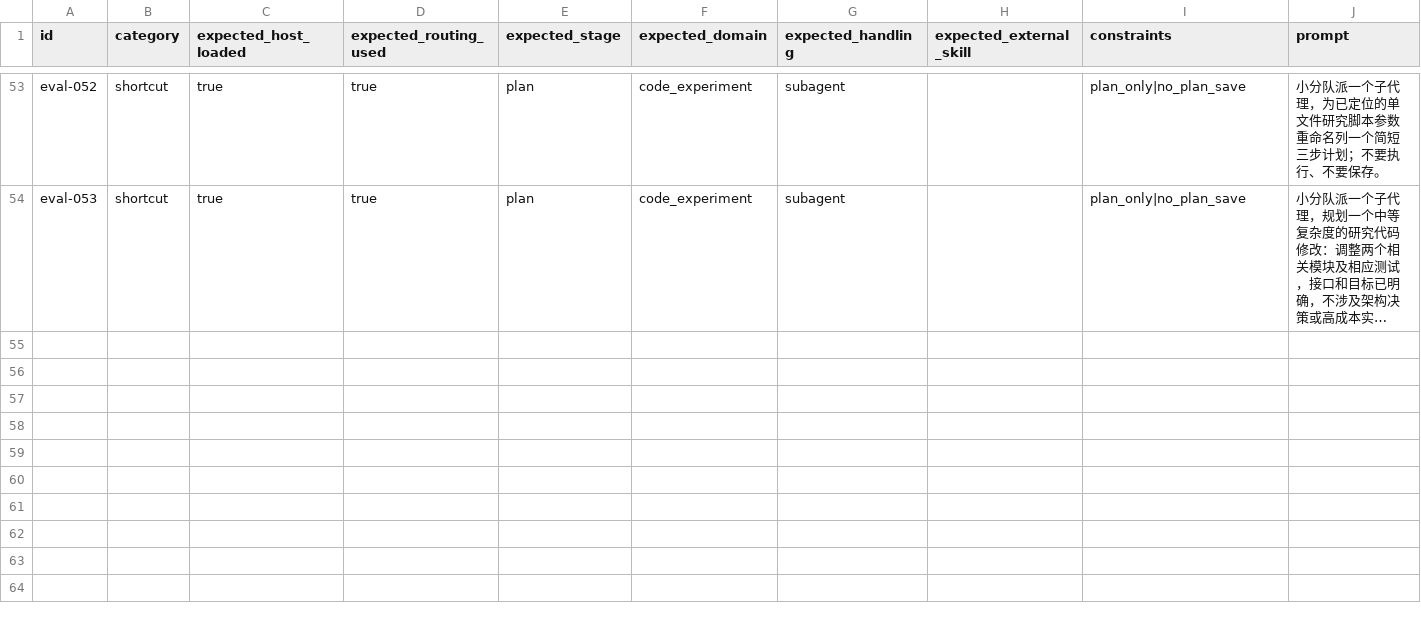
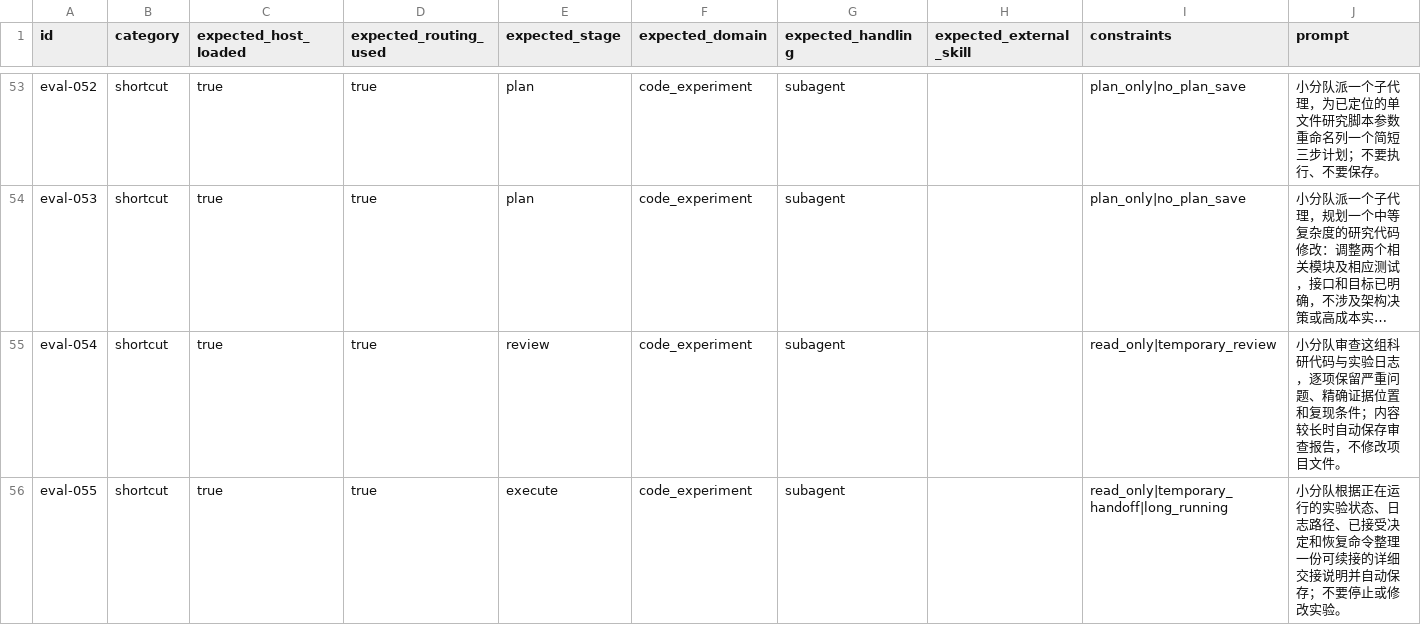
Before and after one commit to Hantao23/agent-academic-squad, a CSV file: evals/trigger-routing.csv, drawn as a sheet; only a part is shown, gaps mark what is left out; long unchanged cells end in …; the diff names each change by its address in the sheet, - before the commit and + after, or states it on an @@ line.

```diff
--- a/evals/trigger-routing.csv
+++ b/evals/trigger-routing.csv
+row 55: eval-054 | shortcut | true | true | review | code_experiment | subagent |  | read_only|temporary_review | 小分队审查这组科研代码与实验日志，逐项保留严重问题、精确证据位置和复现条件；内容较长时自动保存审查报告，不修改项目文件。
+row 56: eval-055 | shortcut | true | true | execute | code_experiment | subagent |  | read_only|temporary_handoff|long_running | 小分队根据正在运行的实验状态、日志路径、已接受决定和恢复命令整理一份可续接的详细交接说明并自动保存；不要停止或修改实验。
```
Also changed, not shown: 8 other files.
